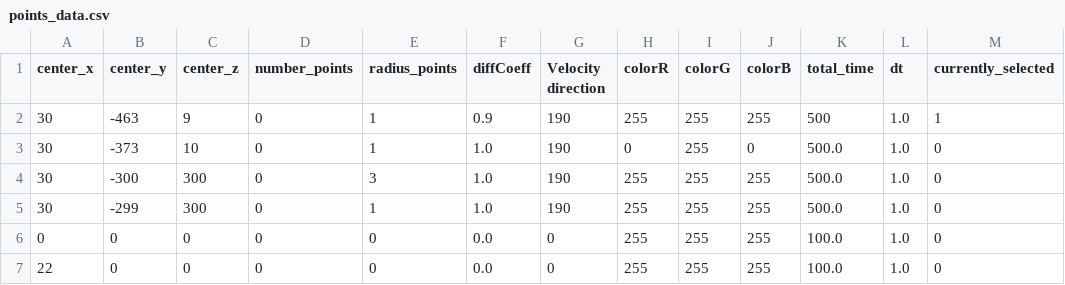
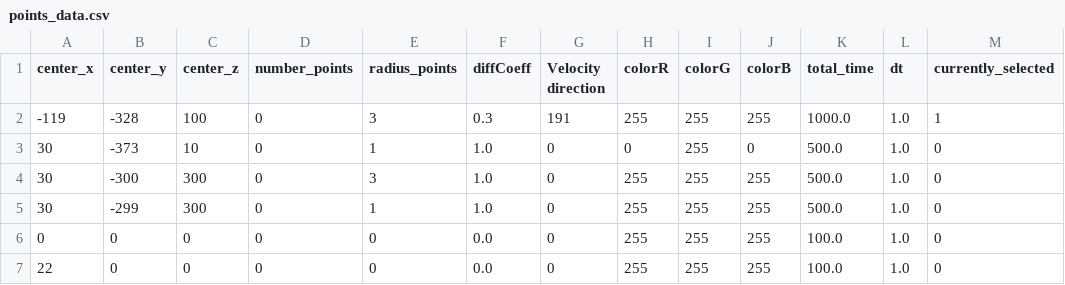
Before and after one commit to Jupihawx/particle_generation, a CSV file: points_data.csv, drawn as a sheet.

Commit message:
created real time version

```diff
--- a/points_data.csv
+++ b/points_data.csv
@@ -1,6 +1,6 @@
 center_x,center_y,center_z,number_points,radius_points,diffCoeff,Velocity direction,colorR,colorG,colorB,total_time,dt,currently_selected
-30,-463,9,0,1,0.9,190,255,255,255,500,1.0,1
-30,-373,10,0,1,1.0,190,0,255,0,500.0,1.0,0
-30,-300,300,0,3,1.0,190,255,255,255,500.0,1.0,0
-30,-299,300,0,1,1.0,190,255,255,255,500.0,1.0,0
+-119,-328,100,0,3,0.3,191,255,255,255,1000.0,1.0,1
+30,-373,10,0,1,1.0,0,0,255,0,500.0,1.0,0
+30,-300,300,0,3,1.0,0,255,255,255,500.0,1.0,0
+30,-299,300,0,1,1.0,0,255,255,255,500.0,1.0,0
 0,0,0,0,0,0.0,0,255,255,255,100.0,1.0,0
```
Also changed, not shown: 9 other files.
